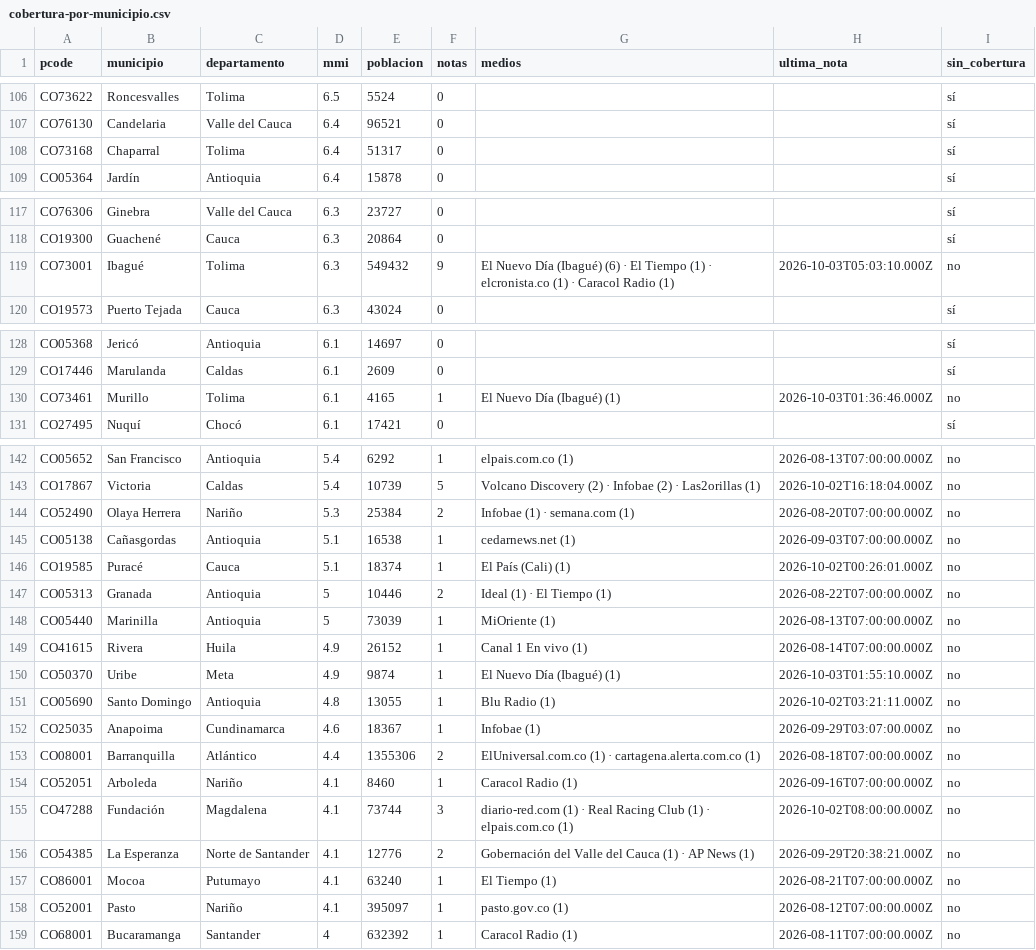
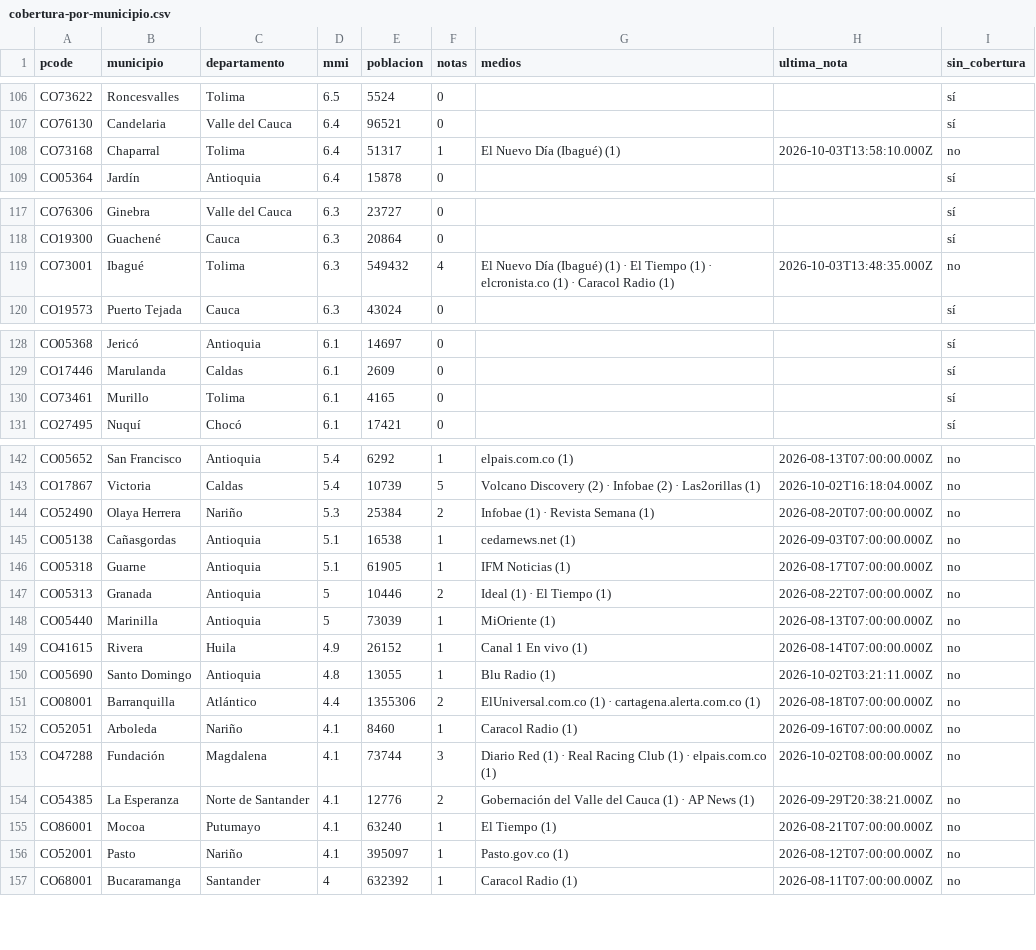
Before and after one commit to YesidAlmanzaGamba/report_cali, a CSV file: data/export/cobertura-por-municipio.csv, drawn as a sheet; only a part is shown, gaps mark what is left out; the diff covers the shown part only.

```diff
--- a/data/export/cobertura-por-municipio.csv
+++ b/data/export/cobertura-por-municipio.csv
@@ -107,3 +107,3 @@ CO73622,Roncesvalles,Tolima,6.5,5524,0,,,sí
 CO76130,Candelaria,Valle del Cauca,6.4,96521,0,,,sí
-CO73168,Chaparral,Tolima,6.4,51317,0,,,sí
+CO73168,Chaparral,Tolima,6.4,51317,1,El Nuevo Día (Ibagué) (1),2026-10-03T13:58:10.000Z,no
 CO05364,Jardín,Antioquia,6.4,15878,0,,,sí
@@ -118,3 +118,3 @@ CO76306,Ginebra,Valle del Cauca,6.3,23727,0,,,sí
 CO19300,Guachené,Cauca,6.3,20864,0,,,sí
-CO73001,Ibagué,Tolima,6.3,549432,9,El Nuevo Día (Ibagué) (6) · El Tiempo (1) · elcronista.co (1) · Caracol Radio (1),2026-10-03T05:03:10.000Z,no
+CO73001,Ibagué,Tolima,6.3,549432,4,El Nuevo Día (Ibagué) (1) · El Tiempo (1) · elcronista.co (1) · Caracol Radio (1),2026-10-03T13:48:35.000Z,no
 CO19573,Puerto Tejada,Cauca,6.3,43024,0,,,sí
@@ -129,3 +129,3 @@ CO05368,Jericó,Antioquia,6.1,14697,0,,,sí
 CO17446,Marulanda,Caldas,6.1,2609,0,,,sí
-CO73461,Murillo,Tolima,6.1,4165,1,El Nuevo Día (Ibagué) (1),2026-10-03T01:36:46.000Z,no
+CO73461,Murillo,Tolima,6.1,4165,0,,,sí
 CO27495,Nuquí,Chocó,6.1,17421,0,,,sí
@@ -143,5 +143,5 @@ CO05652,San Francisco,Antioquia,5.4,6292,1,elpais.com.co (1),2026-08-13T07:00:00
 CO17867,Victoria,Caldas,5.4,10739,5,Volcano Discovery (2) · Infobae (2) · Las2orillas (1),2026-10-02T16:18:04.000Z,no
-CO52490,Olaya Herrera,Nariño,5.3,25384,2,Infobae (1) · semana.com (1),2026-08-20T07:00:00.000Z,no
+CO52490,Olaya Herrera,Nariño,5.3,25384,2,Infobae (1) · Revista Semana (1),2026-08-20T07:00:00.000Z,no
 CO05138,Cañasgordas,Antioquia,5.1,16538,1,cedarnews.net (1),2026-09-03T07:00:00.000Z,no
-CO19585,Puracé,Cauca,5.1,18374,1,El País (Cali) (1),2026-10-02T00:26:01.000Z,no
+CO05318,Guarne,Antioquia,5.1,61905,1,IFM Noticias (1),2026-08-17T07:00:00.000Z,no
 CO05313,Granada,Antioquia,5,10446,2,Ideal (1) · El Tiempo (1),2026-08-22T07:00:00.000Z,no
@@ -149,11 +149,9 @@ CO05440,Marinilla,Antioquia,5,73039,1,MiOriente (1),2026-08-13T07:00:00.000Z,no
 CO41615,Rivera,Huila,4.9,26152,1,Canal 1 En vivo (1),2026-08-14T07:00:00.000Z,no
-CO50370,Uribe,Meta,4.9,9874,1,El Nuevo Día (Ibagué) (1),2026-10-03T01:55:10.000Z,no
 CO05690,Santo Domingo,Antioquia,4.8,13055,1,Blu Radio (1),2026-10-02T03:21:11.000Z,no
-CO25035,Anapoima,Cundinamarca,4.6,18367,1,Infobae (1),2026-09-29T03:07:00.000Z,no
 CO08001,Barranquilla,Atlántico,4.4,1355306,2,ElUniversal.com.co (1) · cartagena.alerta.com.co (1),2026-08-18T07:00:00.000Z,no
 CO52051,Arboleda,Nariño,4.1,8460,1,Caracol Radio (1),2026-09-16T07:00:00.000Z,no
-CO47288,Fundación,Magdalena,4.1,73744,3,diario-red.com (1) · Real Racing Club (1) · elpais.com.co (1),2026-10-02T08:00:00.000Z,no
+CO47288,Fundación,Magdalena,4.1,73744,3,Diario Red (1) · Real Racing Club (1) · elpais.com.co (1),2026-10-02T08:00:00.000Z,no
 CO54385,La Esperanza,Norte de Santander,4.1,12776,2,Gobernación del Valle del Cauca (1) · AP News (1),2026-09-29T20:38:21.000Z,no
 CO86001,Mocoa,Putumayo,4.1,63240,1,El Tiempo (1),2026-08-21T07:00:00.000Z,no
-CO52001,Pasto,Nariño,4.1,395097,1,pasto.gov.co (1),2026-08-12T07:00:00.000Z,no
+CO52001,Pasto,Nariño,4.1,395097,1,Pasto.gov.co (1),2026-08-12T07:00:00.000Z,no
 CO68001,Bucaramanga,Santander,4,632392,1,Caracol Radio (1),2026-08-11T07:00:00.000Z,no
```
Also changed, not shown: 12 edited cells elsewhere in this file, 5 other files.
